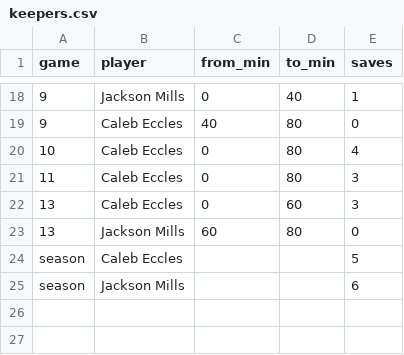
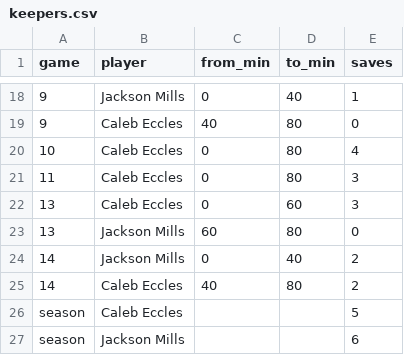
Before and after one commit to zpbandy-art/svu-u16-team-site, a CSV file: keepers.csv, drawn as a sheet; only a part is shown, gaps mark what is left out.

```diff
--- a/keepers.csv
+++ b/keepers.csv
@@ -23,2 +23,4 @@ game,player,from_min,to_min,saves
 13,Jackson Mills,60,80,0
+14,Jackson Mills,0,40,2
+14,Caleb Eccles,40,80,2
 season,Caleb Eccles,,,5
```
Also changed, not shown: absences.csv, events.csv, 1 other file.
